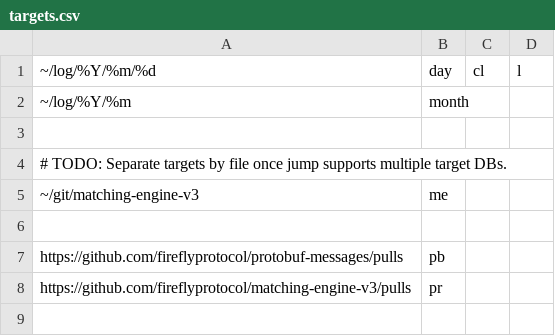
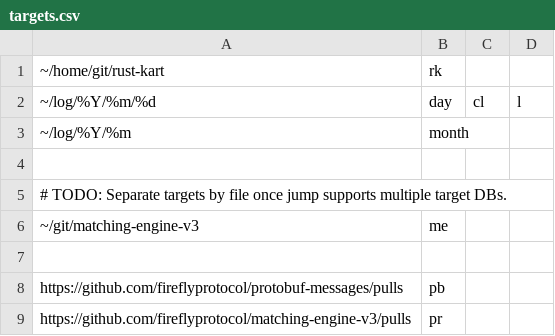
Before and after one commit to jeffs/conf, a CSV file: etc/jump/targets.csv, drawn as a sheet; the diff names each change by its address in the sheet, - before the commit and + after, or states it on an @@ line.

```diff
--- a/etc/jump/targets.csv
+++ b/etc/jump/targets.csv
+row 1: ~/home/git/rust-kart | rk
```
Also changed, not shown: 2 other files.
